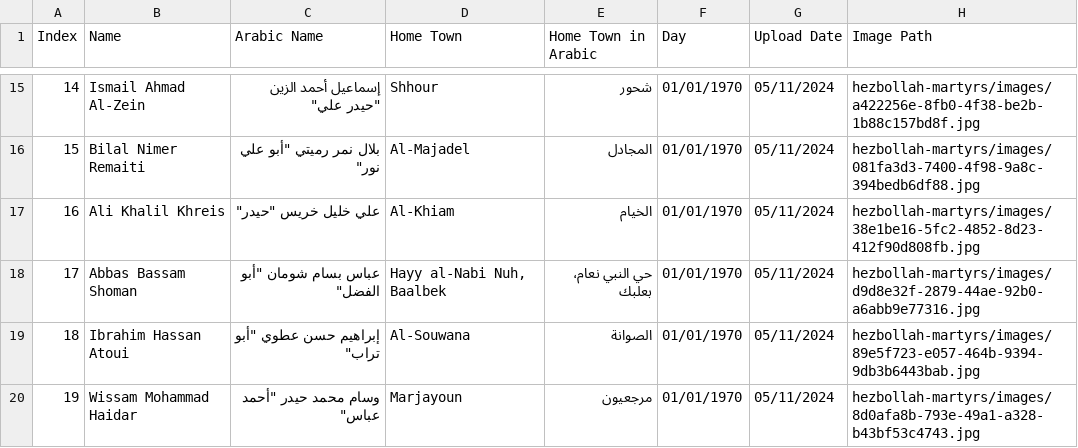
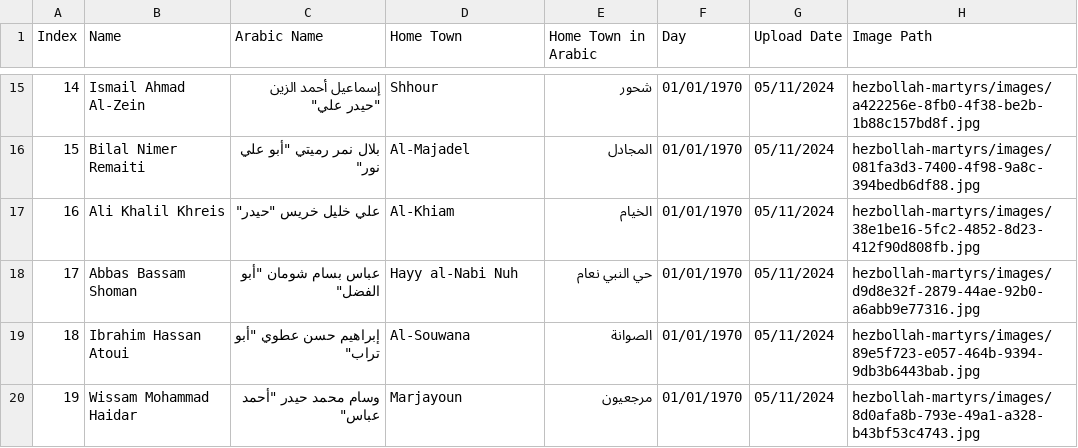
Before and after one commit to middle-east-buka/Lebanon, a CSV file: hezbollah-martyrs/hezbollah-martyrs.csv, drawn as a sheet; only a part is shown, gaps mark what is left out.

Commit message:
Update hezbollah-martyrs.csv

```diff
--- a/hezbollah-martyrs/hezbollah-martyrs.csv
+++ b/hezbollah-martyrs/hezbollah-martyrs.csv
@@ -17,3 +17,3 @@ Index,Name,Arabic Name,Home Town,Home Town in Arabic,Day,Upload Date,Image Path
 16,Ali Khalil Khreis,"علي خليل خريس ""حيدر""",Al-Khiam,الخيام,01/01/1970,05/11/2024,hezbollah-martyrs/images/38e1be16-5fc2-4852-8d23-412f90d808fb.jpg
-17,Abbas Bassam Shoman,"عباس بسام شومان ""أبو الفضل""","Hayy al-Nabi Nuh, Baalbek",حي النبي نعام، بعلبك,01/01/1970,05/11/2024,hezbollah-martyrs/images/d9d8e32f-2879-44ae-92b0-a6abb9e77316.jpg
+17,Abbas Bassam Shoman,"عباس بسام شومان ""أبو الفضل""","Hayy al-Nabi Nuh",حي النبي نعام,01/01/1970,05/11/2024,hezbollah-martyrs/images/d9d8e32f-2879-44ae-92b0-a6abb9e77316.jpg
 18,Ibrahim Hassan Atoui,"إبراهيم حسن عطوي ""أبو تراب""",Al-Souwana,الصوانة,01/01/1970,05/11/2024,hezbollah-martyrs/images/89e5f723-e057-464b-9394-9db3b6443bab.jpg
```
